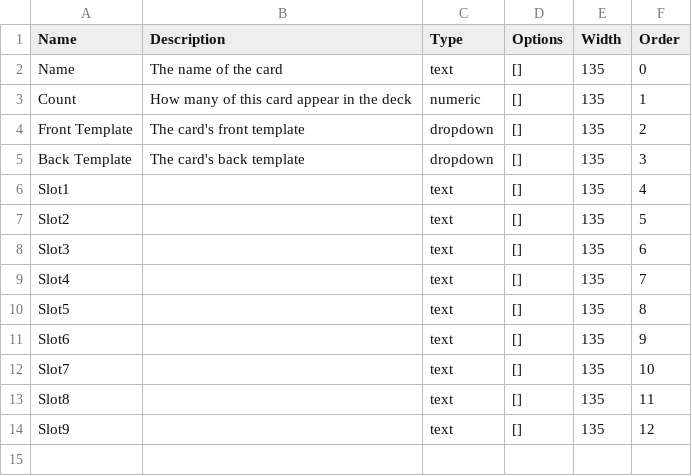
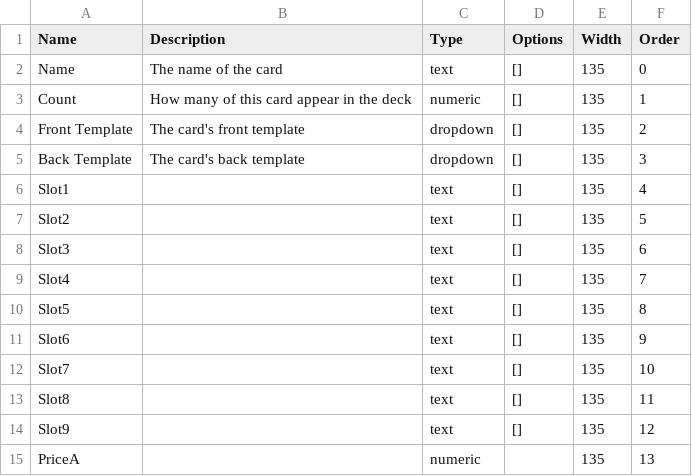
Before and after one commit to AstralTurtle/Pinnacle-Cashier, a CSV file: decks/order-deck/attributes.csv, drawn as a sheet; the diff names each change by its address in the sheet, - before the commit and + after, or states it on an @@ line.

```diff
--- a/decks/order-deck/attributes.csv
+++ b/decks/order-deck/attributes.csv
+row 15: PriceA |  | numeric |  | 135 | 13
```
Also changed, not shown: decks/order-deck/cards.csv, 6 other files.
